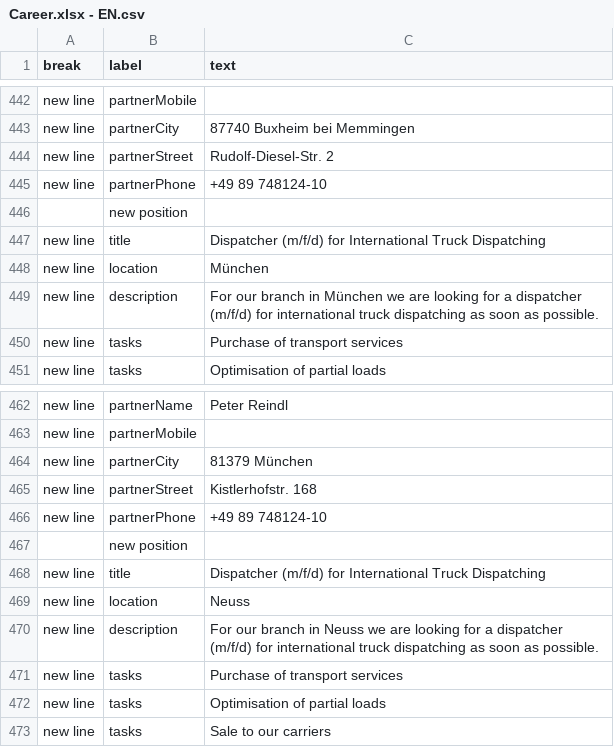
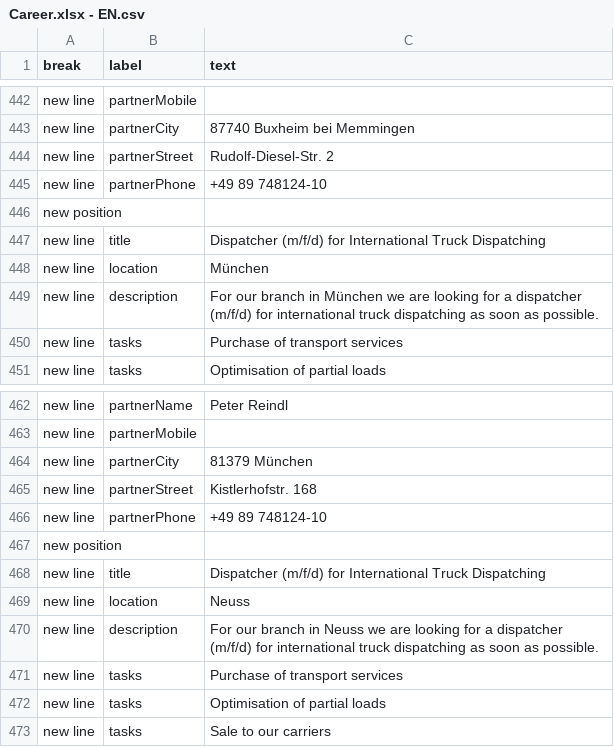
Before and after one commit to NeufraIT/neufra.eu, a CSV file: assets/files/carreer/Career.xlsx - EN.csv, drawn as a sheet; only a part is shown, gaps mark what is left out; removed rows and columns are numbered as before the commit, all else as after; the diff names each change by its address in the sheet, - before the commit and + after, or states it on an @@ line.

Commit message:
Auto-generated commit [ci skip]

```diff
--- a/assets/files/carreer/Career.xlsx - EN.csv
+++ b/assets/files/carreer/Career.xlsx - EN.csv
-row 446:  | new position
+row 446: new position
-row 467:  | new position
+row 467: new position
```
